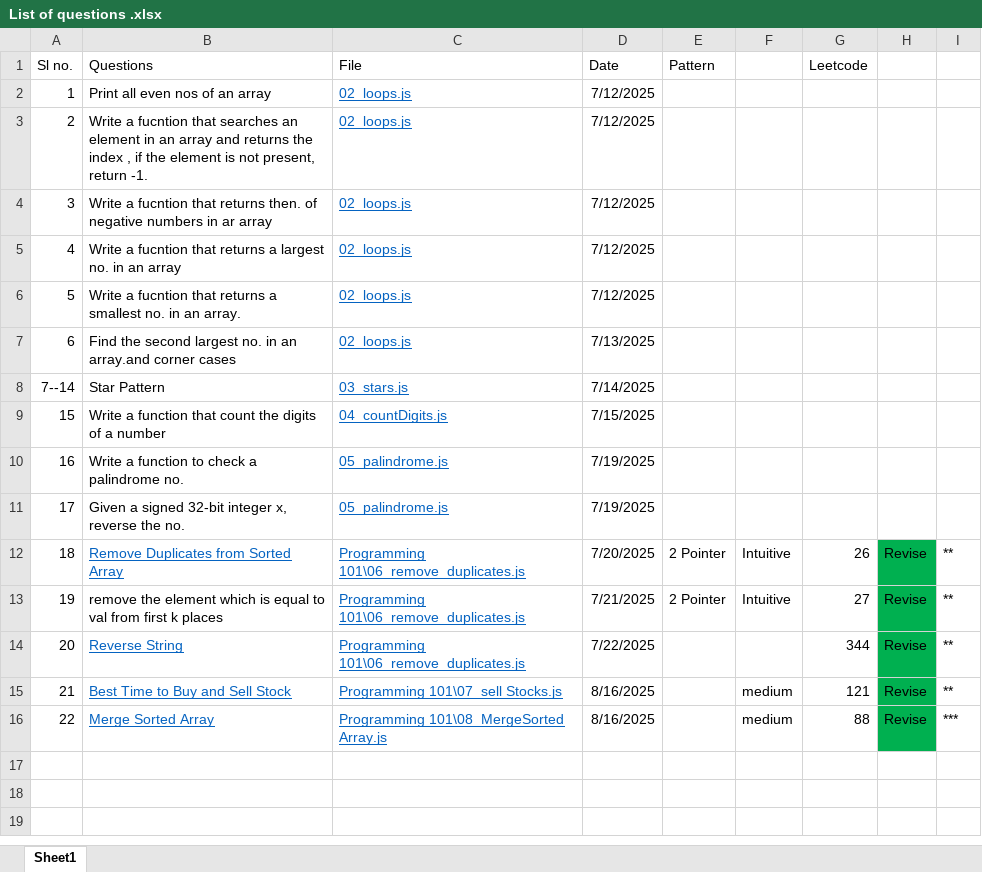
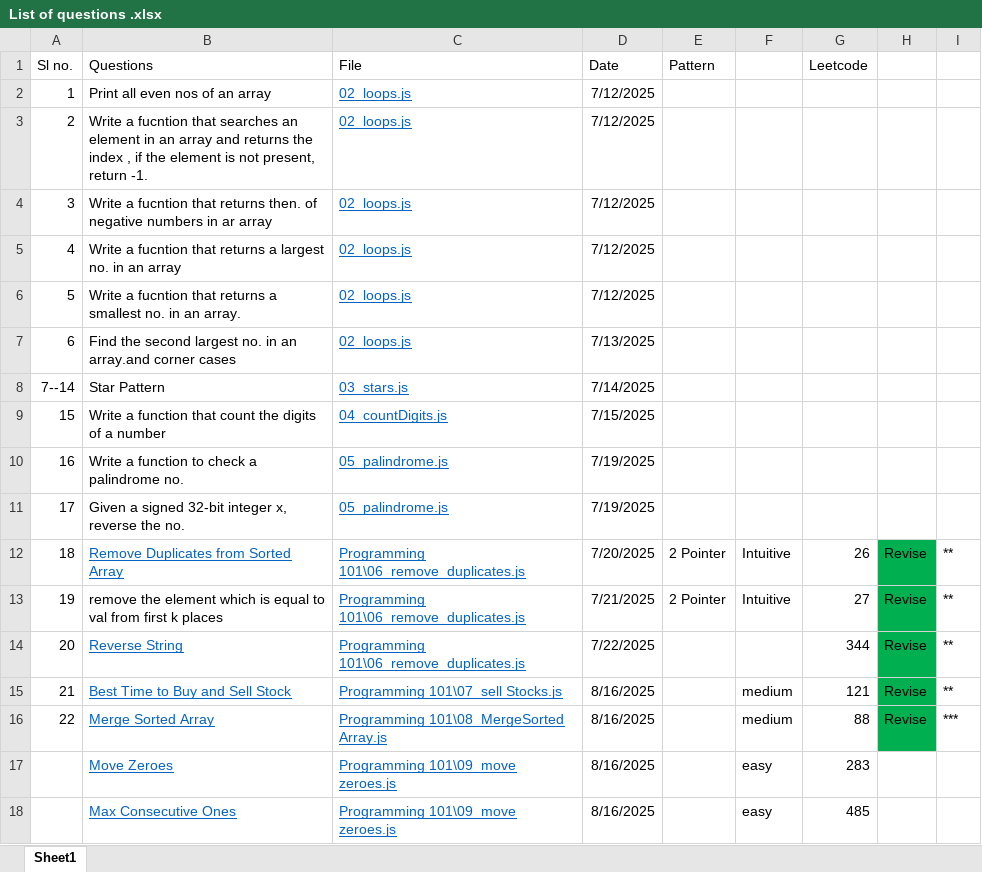
Before and after one commit to abhayrobotics/NamasteDSA, an Excel workbook: List of questions .xlsx, sheet Sheet1, drawn as a sheet; values as stored, in another font and other column widths than the file's, no borders; the diff names each change by its address in the sheet, - before the commit and + after, or states it on an @@ line.

Commit message:
max consecutive nos.

```diff
--- a/List of questions .xlsx (sheet Sheet1)
+++ b/List of questions .xlsx (sheet Sheet1)
+row 17:  | Move Zeroes | Programming 101\09_move zeroes.js | 8/16/2025 |  | easy | 283
+row 18:  | Max Consecutive Ones | Programming 101\09_move zeroes.js | 8/16/2025 |  | easy | 485
```
Also changed, not shown: 3 other files.
